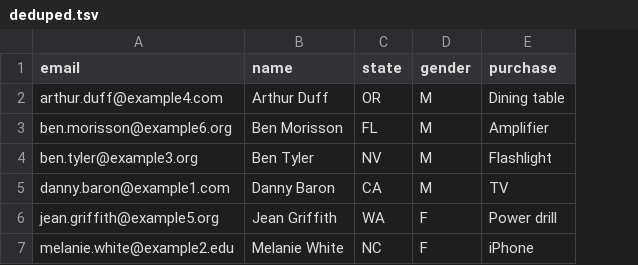
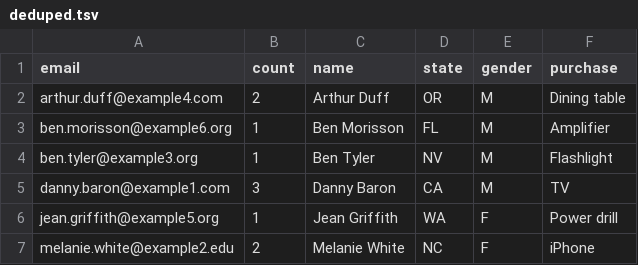
Before and after one commit to opencultureconsulting/openrefine-task-runner, a TSV file: output/deduped.tsv, drawn as a sheet; the diff names each change by its address in the sheet, - before the commit and + after, or states it on an @@ line.

```diff
--- a/output/deduped.tsv
+++ b/output/deduped.tsv
+column B (count), rows 2-7: 2 | 1 | 1 | 3 | 1 | 2
```
